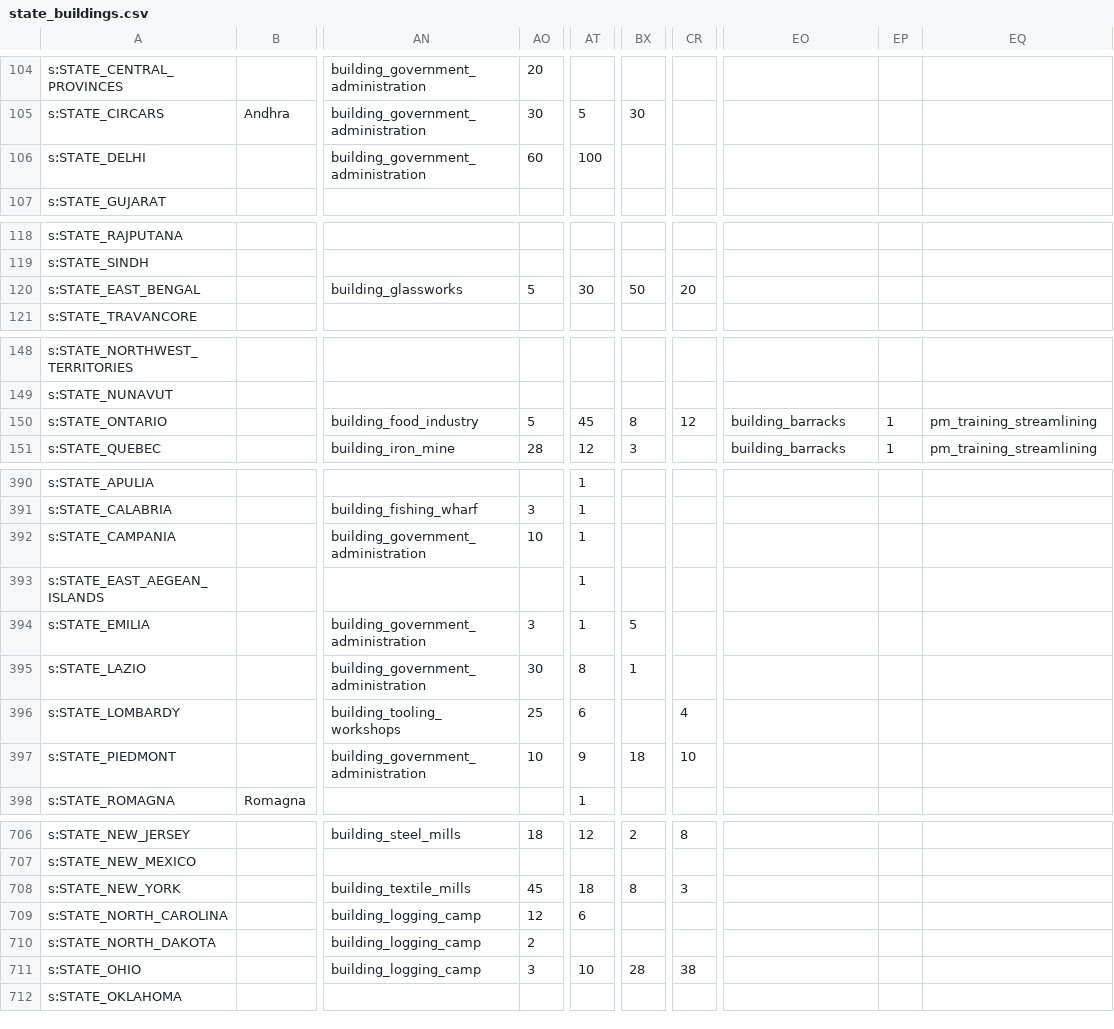
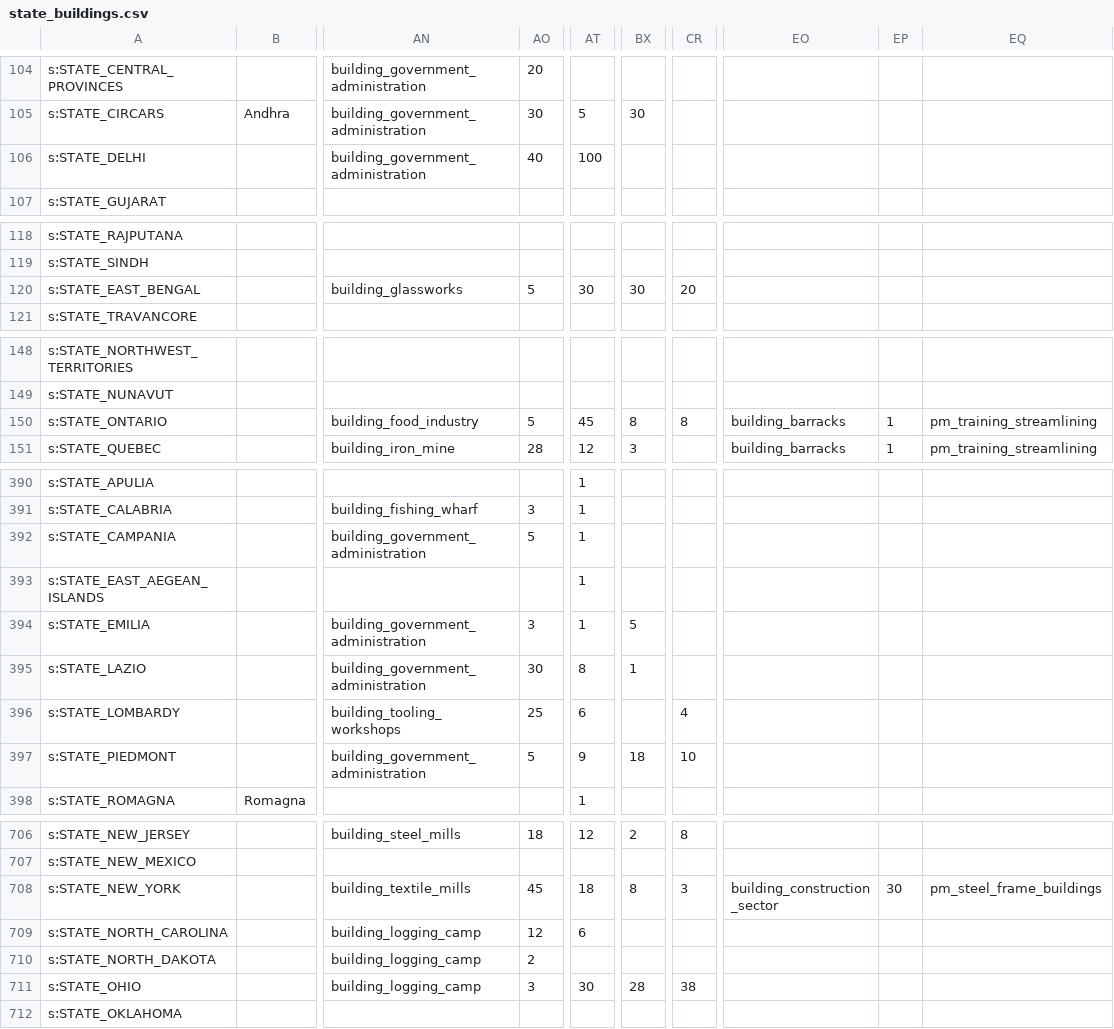
Before and after one commit to AlexJFDev/Vic3-World-War-One-Mod, a CSV file: scripts/mod/data/state_buildings.csv, drawn as a sheet; only a part is shown, gaps mark what is left out; the diff covers the shown part only; the diff names each change by its address in the sheet, - before the commit and + after, or states it on an @@ line.

Commit message:
Buildings Balancing for great powers

```diff
--- a/scripts/mod/data/state_buildings.csv
+++ b/scripts/mod/data/state_buildings.csv
-AO106: 60
+AO106: 40
-BX120: 50
+BX120: 30
-CR150: 12
+CR150: 8
-AO392: 10
+AO392: 5
-AO397: 10
+AO397: 5
-EO708: (empty)
+EO708: building_construction_sector
-EP708: (empty)
+EP708: 30
-EQ708: (empty)
+EQ708: pm_steel_frame_buildings
-AT711: 10
+AT711: 30
```
Also changed, not shown: 5 edited cells elsewhere in this file, 1 other file.
